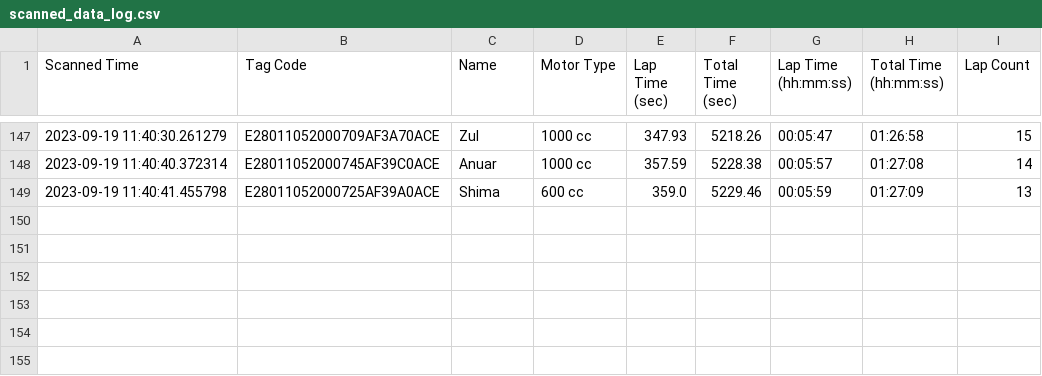
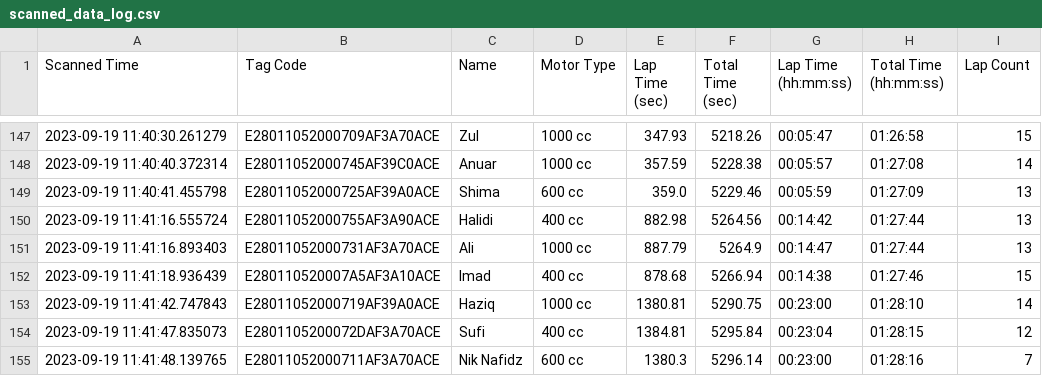
Before and after one commit to niknafidz/raceboard, a CSV file: scanned_data_log.csv, drawn as a sheet; only a part is shown, gaps mark what is left out.

Commit message:
Auto-update CSV

```diff
--- a/scanned_data_log.csv
+++ b/scanned_data_log.csv
@@ -149 +149,7 @@ Scanned Time,Tag Code,Name,Motor Type,Lap Time (sec),Total Time (sec),Lap Time (
 2023-09-19 11:40:41.455798,E28011052000725AF39A0ACE,Shima,600 cc,359.0,5229.46,00:05:59,01:27:09,13
+2023-09-19 11:41:16.555724,E28011052000755AF3A90ACE,Halidi,400 cc,882.98,5264.56,00:14:42,01:27:44,13
+2023-09-19 11:41:16.893403,E28011052000731AF3A70ACE,Ali,1000 cc,887.79,5264.9,00:14:47,01:27:44,13
+2023-09-19 11:41:18.936439,E280110520007A5AF3A10ACE,Imad,400 cc,878.68,5266.94,00:14:38,01:27:46,15
+2023-09-19 11:41:42.747843,E28011052000719AF39A0ACE,Haziq,1000 cc,1380.81,5290.75,00:23:00,01:28:10,14
+2023-09-19 11:41:47.835073,E2801105200072DAF3A70ACE,Sufi,400 cc,1384.81,5295.84,00:23:04,01:28:15,12
+2023-09-19 11:41:48.139765,E28011052000711AF3A70ACE,Nik Nafidz,600 cc,1380.3,5296.14,00:23:00,01:28:16,7
```
